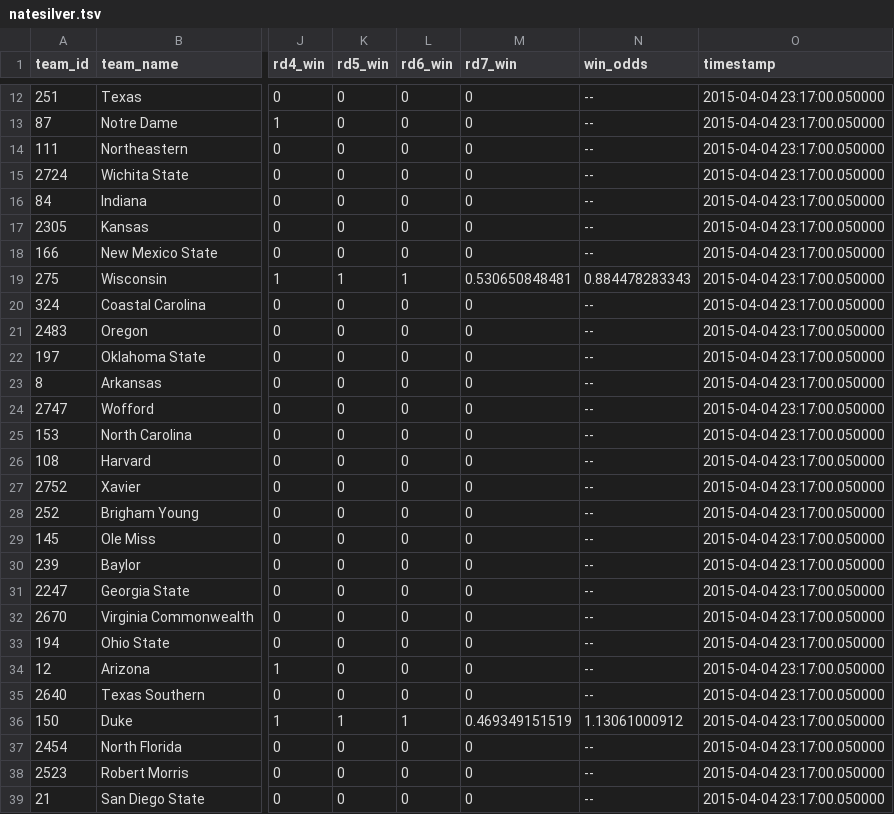
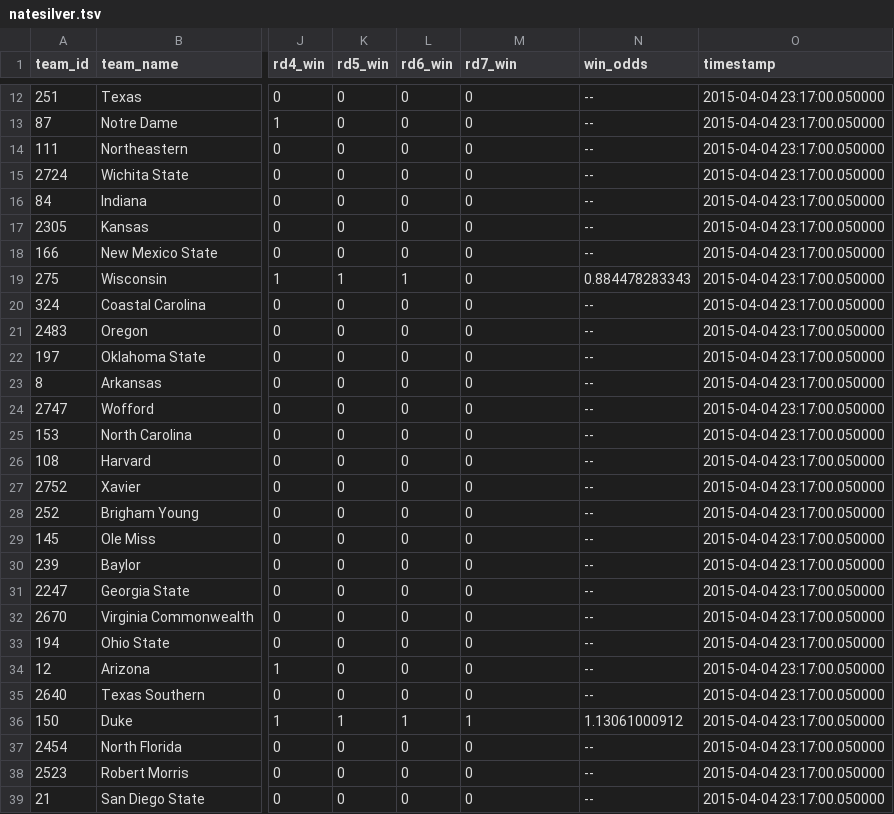
Before and after one commit to llimllib/roundbracket, a TSV file: natesilver.tsv, drawn as a sheet; only a part is shown, gaps mark what is left out; the diff names each change by its address in the sheet, - before the commit and + after, or states it on an @@ line.

```diff
--- a/natesilver.tsv
+++ b/natesilver.tsv
-M19 (rd7_win): 0.530650848481
+M19 (rd7_win): 0
-M36 (rd7_win): 0.469349151519
+M36 (rd7_win): 1
```
Also changed, not shown: 1 other file.
